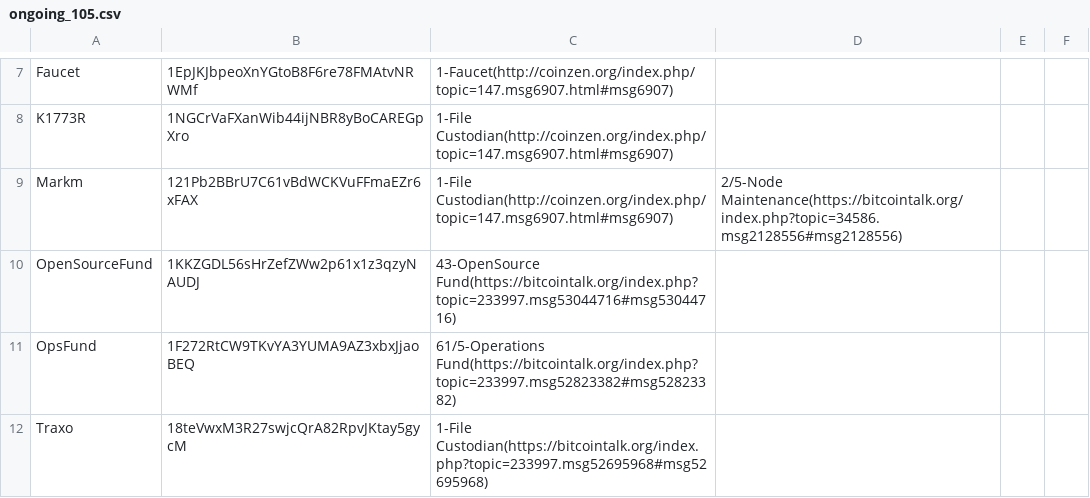
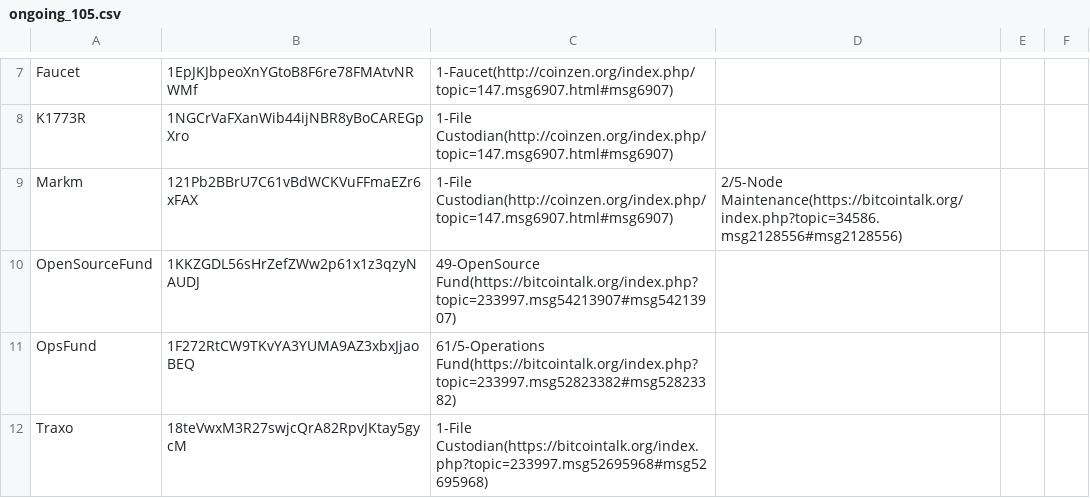
Before and after one commit to devcoin/shares, a CSV file: ongoing_105.csv, drawn as a sheet; only a part is shown, gaps mark what is left out.

Commit message:
Reassign 6 ongoing shares from Novadian to OpenSourceFund.

```diff
--- a/ongoing_105.csv
+++ b/ongoing_105.csv
@@ -9,3 +9,3 @@ K1773R,1NGCrVaFXanWib44ijNBR8yBoCAREGpXro,1-File Custodian(http://coinzen.org/in
 Markm,121Pb2BBrU7C61vBdWCKVuFFmaEZr6xFAX,1-File Custodian(http://coinzen.org/index.php/topic=147.msg6907.html#msg6907),2/5-Node Maintenance(https://bitcointalk.org/index.php?topic=34586.msg2128556#msg2128556)
-OpenSourceFund,1KKZGDL56sHrZefZWw2p61x1z3qzyNAUDJ,43-OpenSource Fund(https://bitcointalk.org/index.php?topic=233997.msg53044716#msg53044716)
+OpenSourceFund,1KKZGDL56sHrZefZWw2p61x1z3qzyNAUDJ,49-OpenSource Fund(https://bitcointalk.org/index.php?topic=233997.msg54213907#msg54213907)
 OpsFund,1F272RtCW9TKvYA3YUMA9AZ3xbxJjaoBEQ,61/5-Operations Fund(https://bitcointalk.org/index.php?topic=233997.msg52823382#msg52823382)
```
